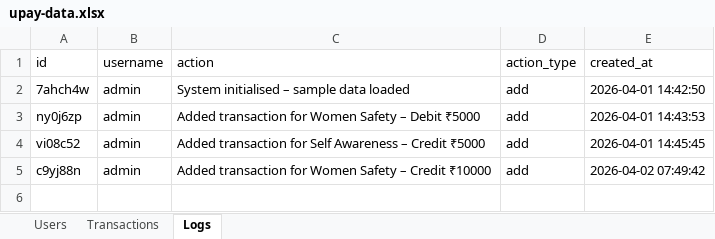
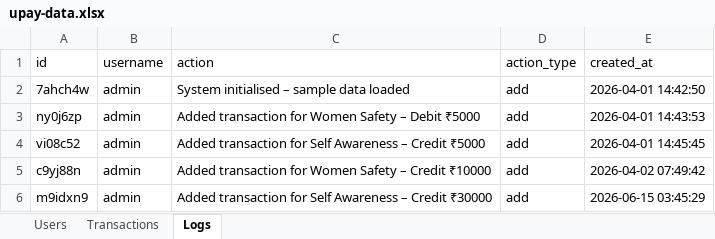
Before and after one commit to vidhibadhiye/Finance-tracker-tool-upay, an Excel workbook: backend/upay-data.xlsx, sheet Logs, drawn as a sheet; values as stored, in another font and other column widths than the file's, no borders; the diff names each change by its address in the sheet, - before the commit and + after, or states it on an @@ line.

```diff
--- a/backend/upay-data.xlsx (sheet Logs)
+++ b/backend/upay-data.xlsx (sheet Logs)
+row 6: m9idxn9 | admin | Added transaction for Self Awareness – Credit ₹30000 | add | 2026-06-15 03:45:29
```
Also changed, not shown: sheet Transactions, 2 other files.
